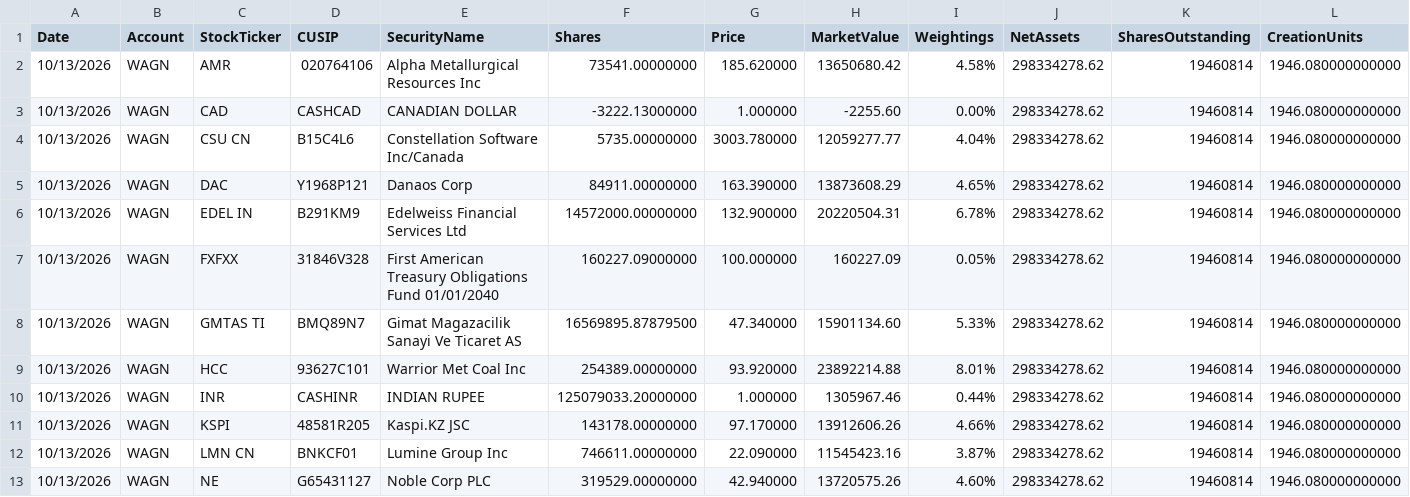
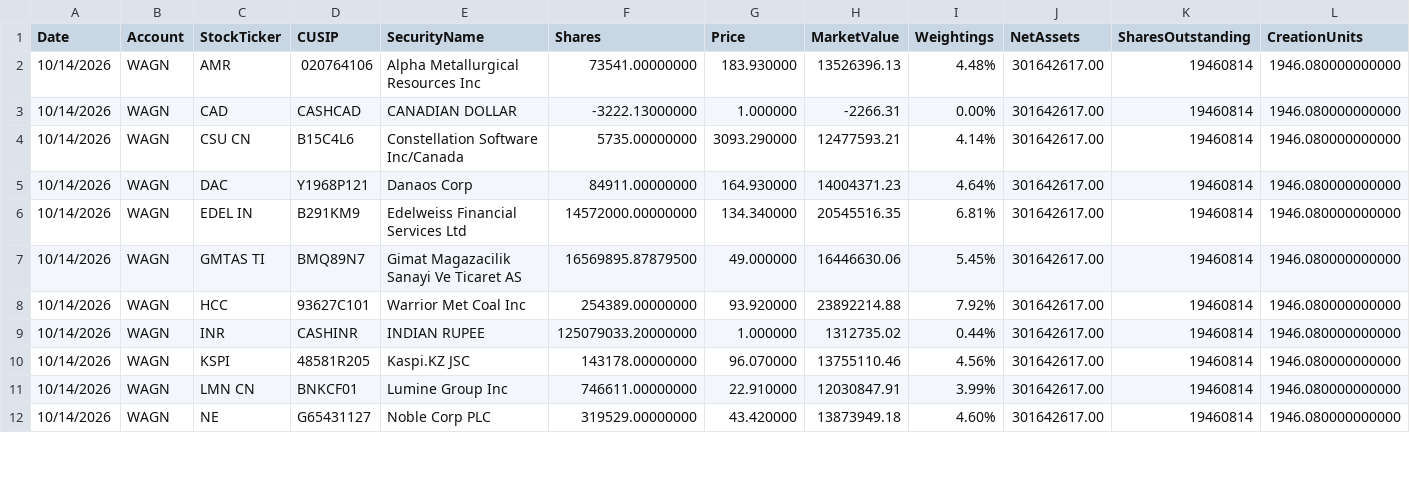
Before and after one commit to amirahmedimtiaz/pabrai-portfolio-monitor, a CSV file: previous_holdings.csv, drawn as a sheet; only a part is shown; removed rows and columns are numbered as before the commit, all else as after; rows hold the shown columns only; the diff covers the shown part only; the diff names each change by its address in the sheet, - before the commit and + after, or states it on an @@ line.

```diff
--- a/previous_holdings.csv
+++ b/previous_holdings.csv
-A2:A6 (Date): 10/13/2026
+A2:A6 (Date): 10/14/2026
-G2 (Price): 185.620000
+G2 (Price): 183.930000
-H2 (MarketValue): 13650680.42
+H2 (MarketValue): 13526396.13
-I2 (Weightings): 4.58%
+I2 (Weightings): 4.48%
-J2:J6 (NetAssets): 298334278.62
+J2:J6 (NetAssets): 301642617.00
-H3 (MarketValue): -2255.60
+H3 (MarketValue): -2266.31
-G4 (Price): 3003.780000
+G4 (Price): 3093.290000
-H4 (MarketValue): 12059277.77
+H4 (MarketValue): 12477593.21
-I4 (Weightings): 4.04%
+I4 (Weightings): 4.14%
-G5 (Price): 163.390000
+G5 (Price): 164.930000
-H5 (MarketValue): 13873608.29
+H5 (MarketValue): 14004371.23
-I5 (Weightings): 4.65%
+I5 (Weightings): 4.64%
-G6 (Price): 132.900000
+G6 (Price): 134.340000
-H6 (MarketValue): 20220504.31
+H6 (MarketValue): 20545516.35
-I6 (Weightings): 6.78%
+I6 (Weightings): 6.81%
-row 7: 10/13/2026 | WAGN | FXFXX | 31846V328 | First American Treasury Obligations Fund 01/01/2040 | 160227.09000000 | 100.000000 | 160227.09 | 0.05% | 298334278.62 | 19460814 | 1946.080000000000
-A7:A12 (Date): 10/13/2026
+A7:A12 (Date): 10/14/2026
-G7 (Price): 47.340000
+G7 (Price): 49.000000
-H7 (MarketValue): 15901134.60
+H7 (MarketValue): 16446630.06
-I7 (Weightings): 5.33%
+I7 (Weightings): 5.45%
-J7:J12 (NetAssets): 298334278.62
+J7:J12 (NetAssets): 301642617.00
-I8 (Weightings): 8.01%
+I8 (Weightings): 7.92%
-H9 (MarketValue): 1305967.46
+H9 (MarketValue): 1312735.02
-G10 (Price): 97.170000
+G10 (Price): 96.070000
-H10 (MarketValue): 13912606.26
+H10 (MarketValue): 13755110.46
-I10 (Weightings): 4.66%
+I10 (Weightings): 4.56%
-G11 (Price): 22.090000
+G11 (Price): 22.910000
-H11 (MarketValue): 11545423.16
+H11 (MarketValue): 12030847.91
-I11 (Weightings): 3.87%
+I11 (Weightings): 3.99%
-G12 (Price): 42.940000
+G12 (Price): 43.420000
-H12 (MarketValue): 13720575.26
+H12 (MarketValue): 13873949.18
```
Also changed, not shown: 77 edited cells elsewhere in this file.
